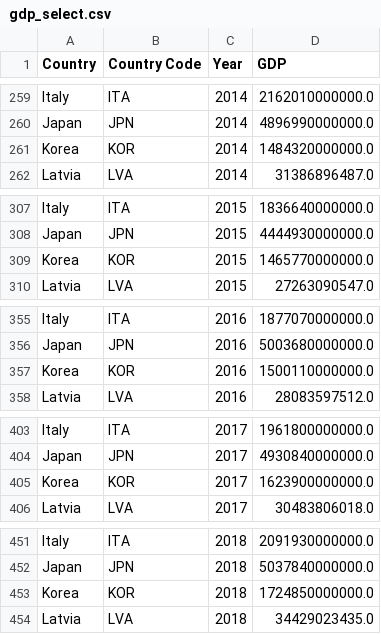
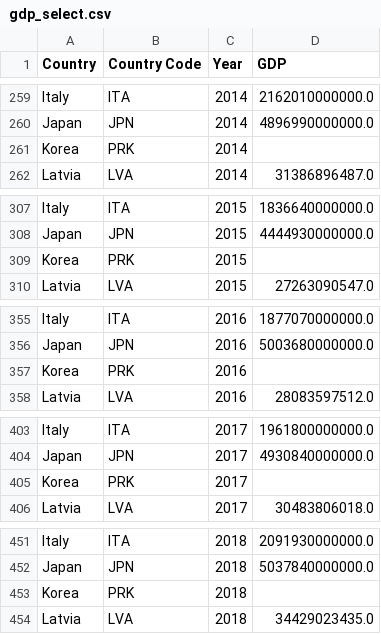
Before and after one commit to shwetajain1022/Project-4, a CSV file: Resources/gdp_select.csv, drawn as a sheet; only a part is shown, gaps mark what is left out; the diff covers the shown part only.

```diff
--- a/Resources/gdp_select.csv
+++ b/Resources/gdp_select.csv
@@ -260,3 +260,3 @@ Italy,ITA,2014,2162010000000.0
 Japan,JPN,2014,4896990000000.0
-Korea,KOR,2014,1484320000000.0
+Korea,PRK,2014,
 Latvia,LVA,2014,31386896487.0
@@ -308,3 +308,3 @@ Italy,ITA,2015,1836640000000.0
 Japan,JPN,2015,4444930000000.0
-Korea,KOR,2015,1465770000000.0
+Korea,PRK,2015,
 Latvia,LVA,2015,27263090547.0
@@ -356,3 +356,3 @@ Italy,ITA,2016,1877070000000.0
 Japan,JPN,2016,5003680000000.0
-Korea,KOR,2016,1500110000000.0
+Korea,PRK,2016,
 Latvia,LVA,2016,28083597512.0
@@ -404,3 +404,3 @@ Italy,ITA,2017,1961800000000.0
 Japan,JPN,2017,4930840000000.0
-Korea,KOR,2017,1623900000000.0
+Korea,PRK,2017,
 Latvia,LVA,2017,30483806018.0
@@ -452,3 +452,3 @@ Italy,ITA,2018,2091930000000.0
 Japan,JPN,2018,5037840000000.0
-Korea,KOR,2018,1724850000000.0
+Korea,PRK,2018,
 Latvia,LVA,2018,34429023435.0
```
Also changed, not shown: 16 edited cells elsewhere in this file, 1 other file.
